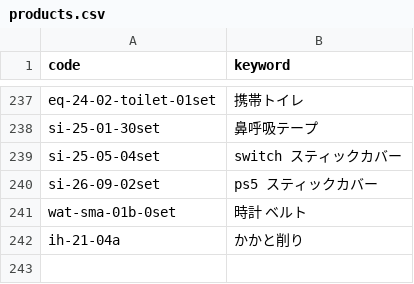
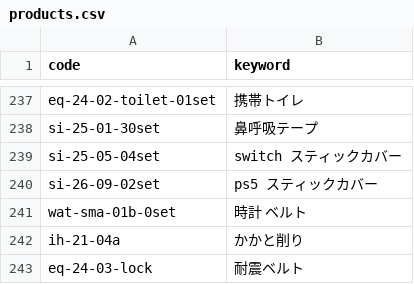
Before and after one commit to kaiyoshida0318/ycheck, a CSV file: data/products.csv, drawn as a sheet; only a part is shown, gaps mark what is left out; the diff names each change by its address in the sheet, - before the commit and + after, or states it on an @@ line.

Commit message:
Update products.csv

```diff
--- a/data/products.csv
+++ b/data/products.csv
+row 243: eq-24-03-lock | 耐震ベルト
```
